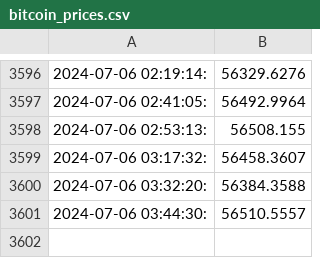
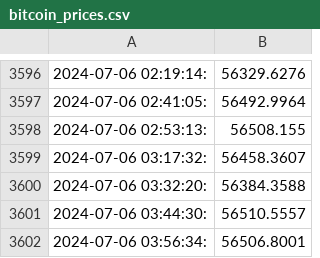
Before and after one commit to pretinho100/gha-Monday, a CSV file: bitcoin_prices.csv, drawn as a sheet; only a part is shown, gaps mark what is left out.

Commit message:
Update bitcoin_prices.csv with new prices

```diff
--- a/bitcoin_prices.csv
+++ b/bitcoin_prices.csv
@@ -3601 +3601,2 @@
 2024-07-06 03:44:30:,56510.5557
+2024-07-06 03:56:34:,56506.8001
```
